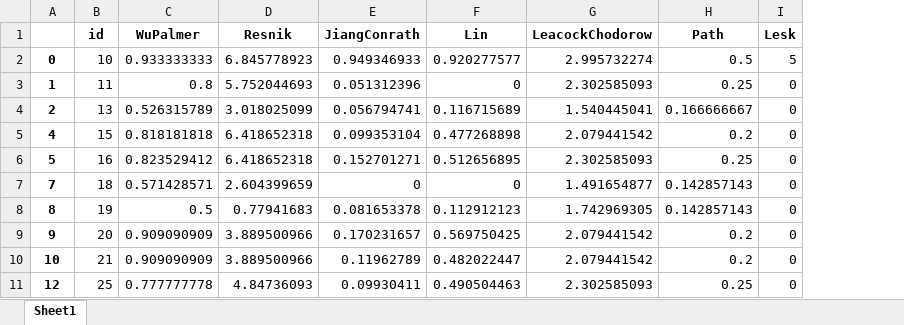
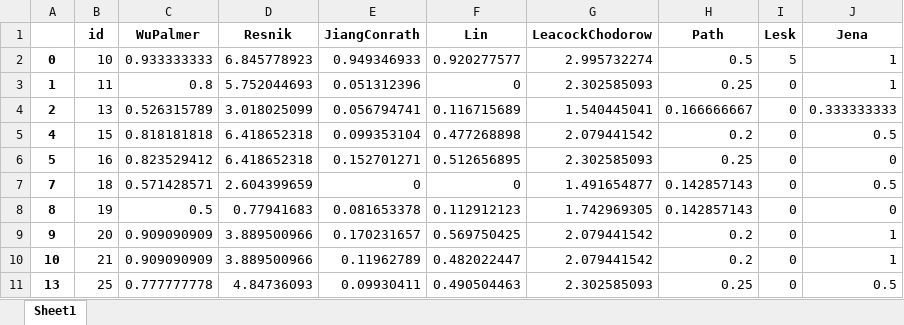
Before and after one commit to aifb/TechnicianReportSimilarity, an Excel workbook: result_sim/AggregatedResults_woLabels.xlsx, sheet Sheet1, drawn as a sheet; values as stored, in another font and other column widths than the file's, no borders; the diff names each change by its address in the sheet, - before the commit and + after, or states it on an @@ line.

```diff
--- a/result_sim/AggregatedResults_woLabels.xlsx (sheet Sheet1)
+++ b/result_sim/AggregatedResults_woLabels.xlsx (sheet Sheet1)
+column J (Jena), rows 2-11: 1 | 1 | 0.333333333 | 0.5 | 0 | 0.5 | 0 | 1 | 1 | 0.5
-A11: 12
+A11: 13
```
Also changed, not shown: 1 other file.
